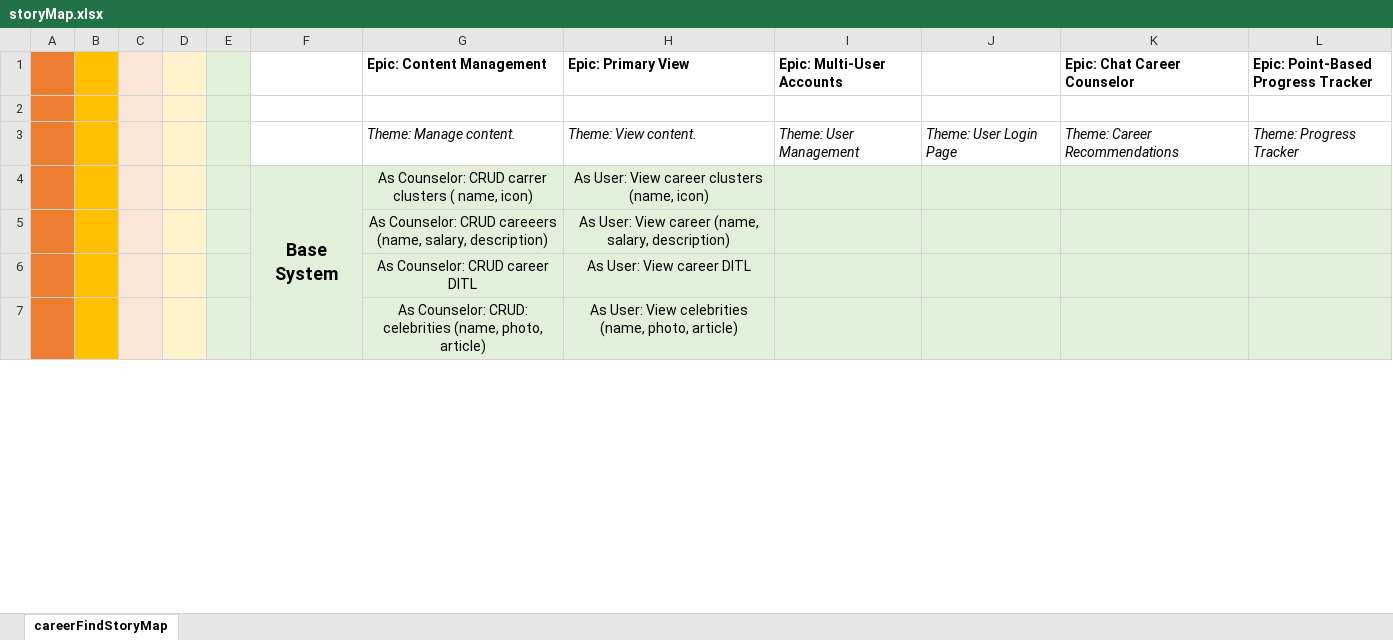
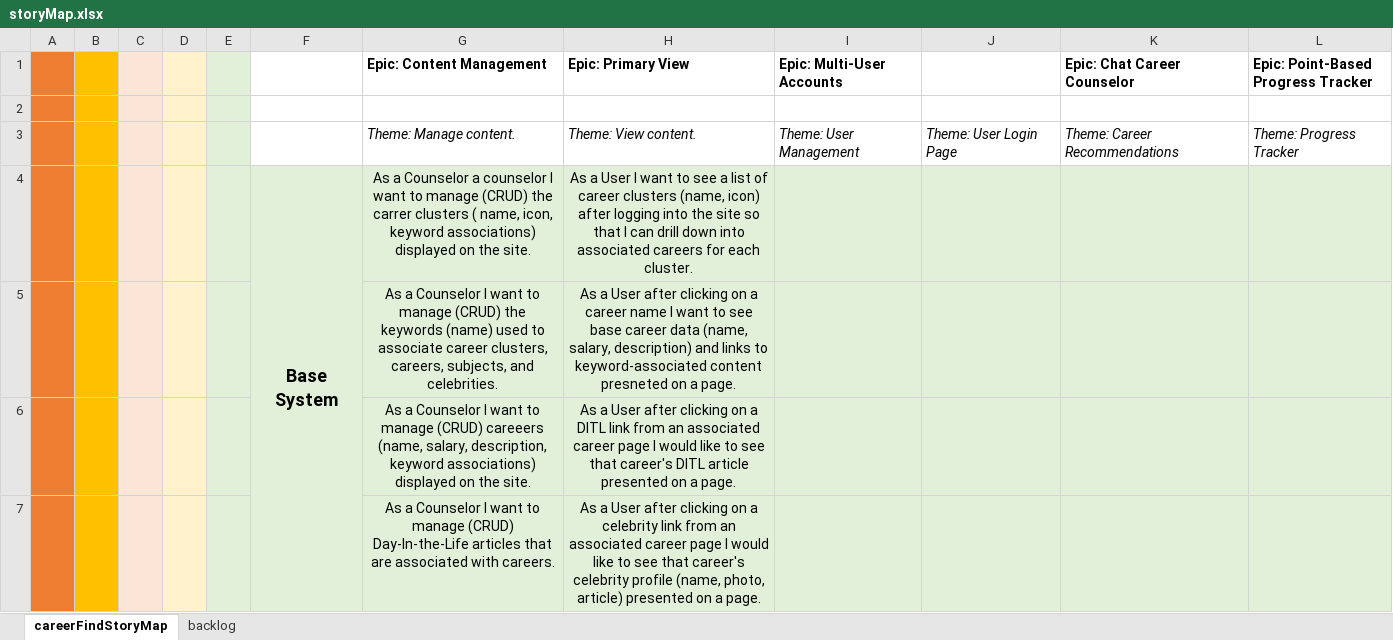
Before and after one commit to audiblePi/career-finder, an Excel workbook: docs/storyMap.xlsx, sheet careerFindStoryMap, drawn as a sheet; only a part is shown; values as stored, in another font and other column widths than the file's, no borders; removed rows and columns are numbered as before the commit, all else as after; the diff covers the shown part only; the diff names each change by its address in the sheet, - before the commit and + after, or states it on an @@ line.

```diff
--- a/docs/storyMap.xlsx (sheet careerFindStoryMap)
+++ b/docs/storyMap.xlsx (sheet careerFindStoryMap)
+sheet tab: backlog
-G4 (Epic: Content Management): As Counselor: CRUD carrer clusters ( name, icon)
+G4 (Epic: Content Management): As a Counselor a counselor I want to manage (CRUD) the carrer clusters ( name, icon, keyword associations) displayed on the site.
-H4 (Epic: Primary View): As User: View career clusters (name, icon)
+H4 (Epic: Primary View): As a User I want to see a list of career clusters (name, icon) after logging into the site so that I can drill down into associated careers for each cluster.
-row 5:  |  |  |  |  |  | As Counselor: CRUD careeers (name, salary, description) | As User: View career (name, salary, description)
-row 6:  |  |  |  |  |  | As Counselor: CRUD career DITL | As User: View career DITL
-row 7:  |  |  |  |  |  | As Counselor: CRUD: celebrities (name, photo, article) | As User: View celebrities (name, photo, article)
+row 5:  |  |  |  |  |  | As a Counselor I want to manage (CRUD) the keywords (name) used to associate career clusters, careers, subjects, and celebrities. | As a User after clicking on a career name I want to see base career data (name, salary, description) and links to keyword-associated content presneted on a page.
+row 6:  |  |  |  |  |  | As a Counselor I want to manage (CRUD) careeers (name, salary, description, keyword associations) displayed on the site. | As a User after clicking on a DITL link from an associated career page I would like to see that career's DITL article presented on a page.
+row 7:  |  |  |  |  |  | As a Counselor I want to manage (CRUD) Day-In-the-Life articles that are associated with careers. | As a User after clicking on a celebrity link from an associated career page I would like to see that career's celebrity profile (name, photo, article) presented on a page.
```
Also changed, not shown: 3 added rows, 4 removed rows and 19 edited cells elsewhere in this sheet.
